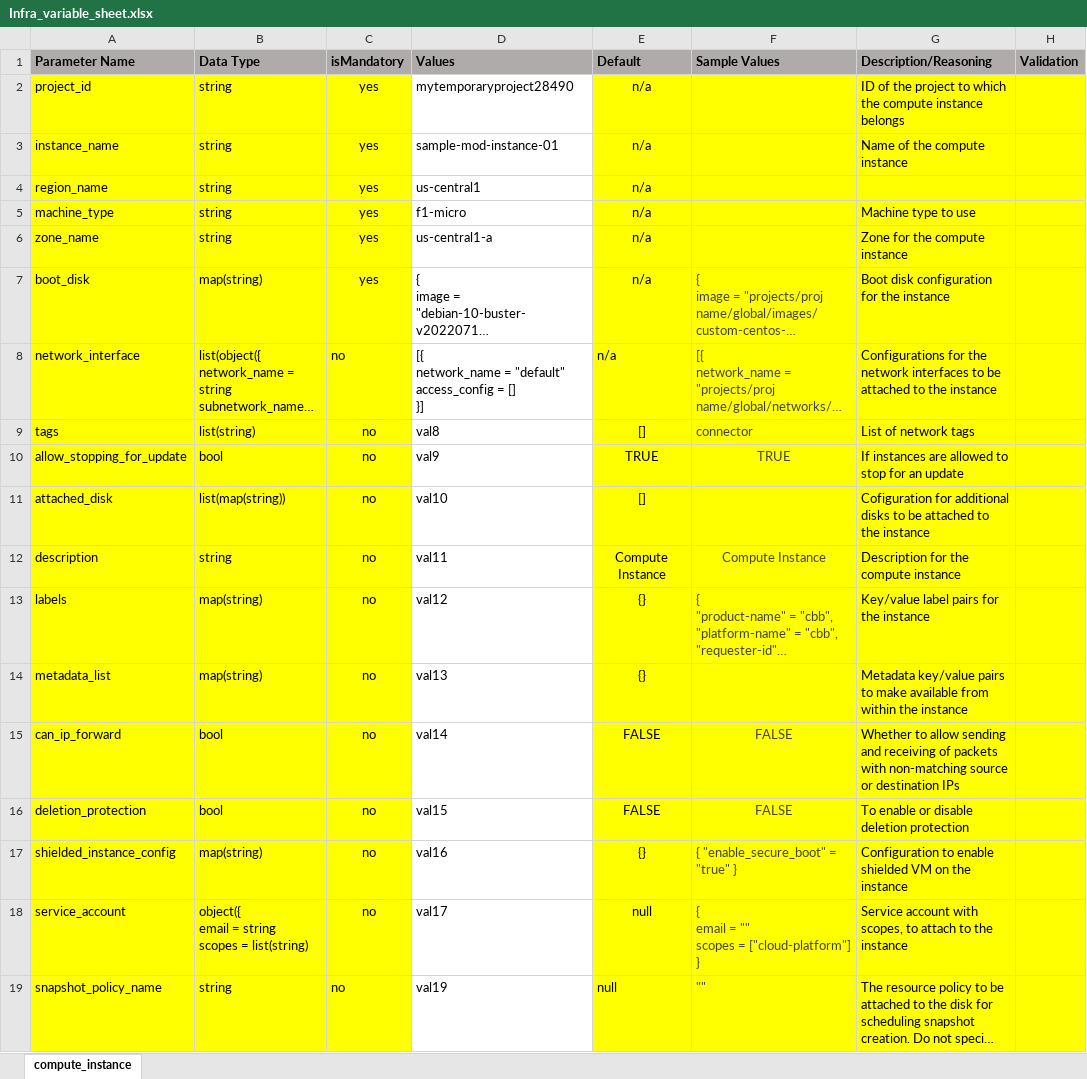
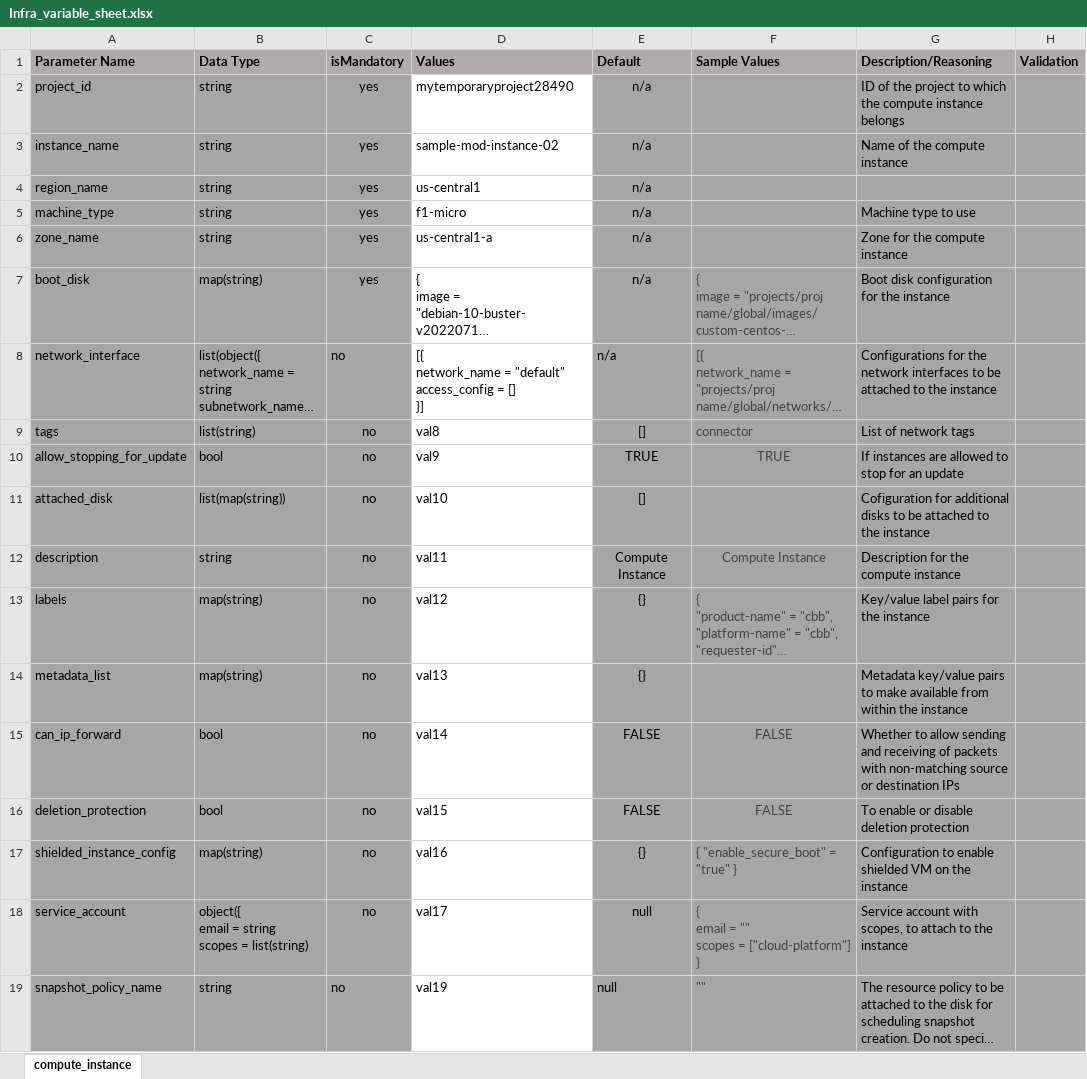
Before and after one commit to balajigan/gcp-create-resource, an Excel workbook: Infra_variable_sheet.xlsx, sheet compute_instance, drawn as a sheet; long unchanged cells end in …; values as stored, in another font and other column widths than the file's, no borders; the diff names each change by its address in the sheet, - before the commit and + after, or states it on an @@ line.

Commit message:
Add files via upload

```diff
--- a/Infra_variable_sheet.xlsx (sheet compute_instance)
+++ b/Infra_variable_sheet.xlsx (sheet compute_instance)
-A2:C19 fill: #FFFF00
+A2:C19 fill: #A6A6A6
-E2:H19 fill: #FFFF00
+E2:H19 fill: #A6A6A6
-D3 (Values): sample-mod-instance-01
+D3 (Values): sample-mod-instance-02
```
